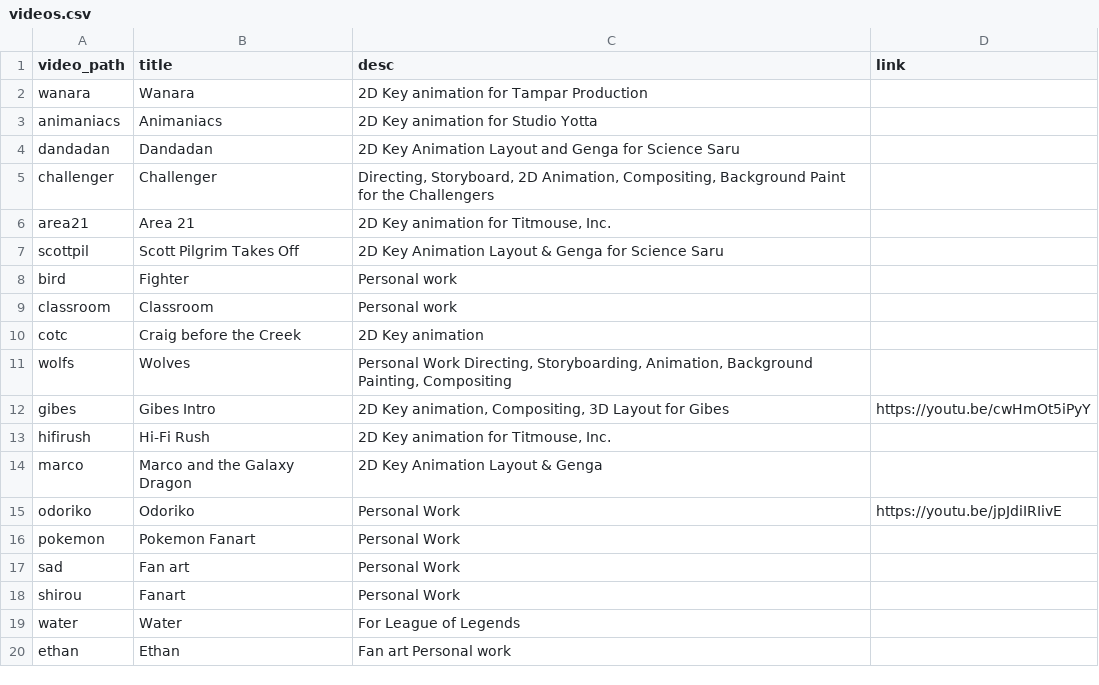
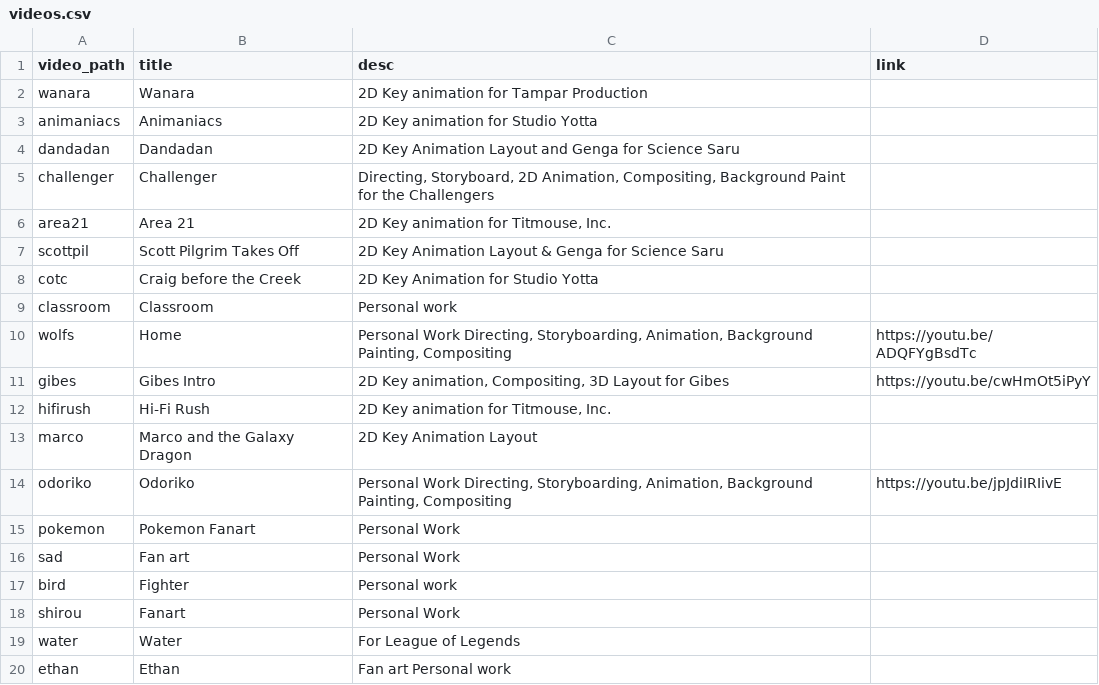
Before and after one commit to nasiijau/portfolio, a CSV file: _data/videos.csv, drawn as a sheet.

Commit message:
Update videos.csv

```diff
--- a/_data/videos.csv
+++ b/_data/videos.csv
@@ -7,12 +7,12 @@ area21,Area 21,"2D Key animation for Titmouse, Inc."
 scottpil,Scott Pilgrim Takes Off,2D Key Animation Layout & Genga for Science Saru
-bird,Fighter,Personal work
+cotc,Craig before the Creek,2D Key Animation for Studio Yotta
 classroom,Classroom, Personal work
-cotc,Craig before the Creek,2D Key animation
-wolfs,Wolves,"Personal Work Directing, Storyboarding, Animation, Background Painting, Compositing"
+wolfs,Home,"Personal Work Directing, Storyboarding, Animation, Background Painting, Compositing",https://youtu.be/ADQFYgBsdTc
 gibes,Gibes Intro,"2D Key animation, Compositing, 3D Layout for Gibes",https://youtu.be/cwHmOt5iPyY
 hifirush,Hi-Fi Rush,"2D Key animation for Titmouse, Inc."
-marco,Marco and the Galaxy Dragon,2D Key Animation Layout & Genga
-odoriko,Odoriko,"Personal Work",https://youtu.be/jpJdiIRIivE
+marco,Marco and the Galaxy Dragon,2D Key Animation Layout
+odoriko,Odoriko,"Personal Work Directing, Storyboarding, Animation, Background Painting, Compositing",https://youtu.be/jpJdiIRIivE
 pokemon,Pokemon Fanart,Personal Work
 sad,Fan art,Personal Work
+bird,Fighter,Personal work
 shirou,Fanart,Personal Work
```
